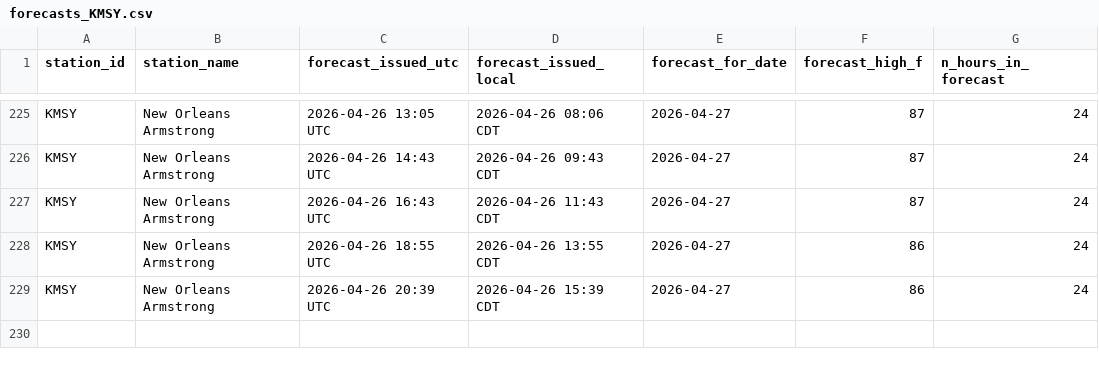
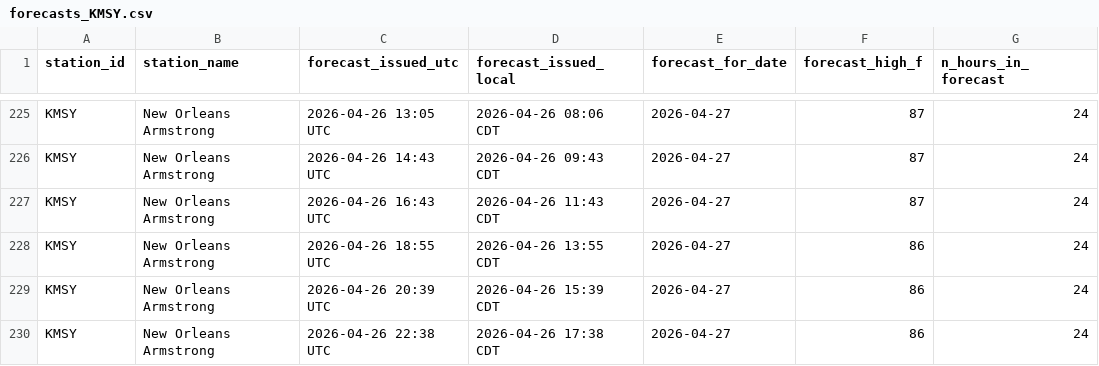
Before and after one commit to foxandfortune/Weather, a CSV file: data/forecasts_KMSY.csv, drawn as a sheet; only a part is shown, gaps mark what is left out.

```diff
--- a/data/forecasts_KMSY.csv
+++ b/data/forecasts_KMSY.csv
@@ -229 +229,2 @@ KMSY,New Orleans Armstrong,2026-04-26 18:55 UTC,2026-04-26 13:55 CDT,2026-04-27,
 KMSY,New Orleans Armstrong,2026-04-26 20:39 UTC,2026-04-26 15:39 CDT,2026-04-27,86,24
+KMSY,New Orleans Armstrong,2026-04-26 22:38 UTC,2026-04-26 17:38 CDT,2026-04-27,86,24
```
Also changed, not shown: data/forecasts_KLAS.csv, data/forecasts_KOKC.csv, 14 other files.
